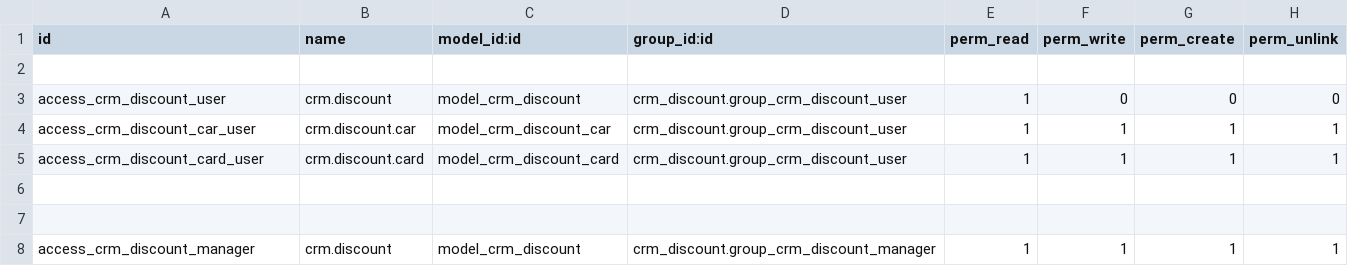
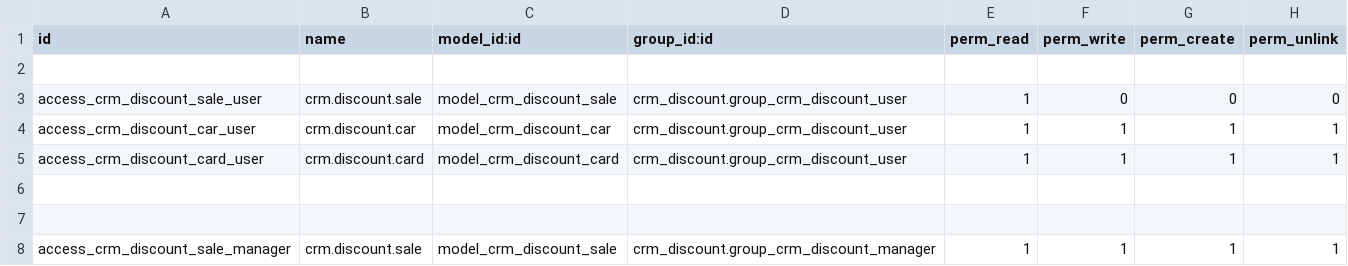
Before and after one commit to bayarbayasgalanj/odoo_mn, a CSV file: crm_discount/security/ir.model.access.csv, drawn as a sheet.

Commit message:
sale nemev

```diff
--- a/crm_discount/security/ir.model.access.csv
+++ b/crm_discount/security/ir.model.access.csv
@@ -2,3 +2,3 @@ id,name,model_id:id,group_id:id,perm_read,perm_write,perm_create,perm_unlink
 
-access_crm_discount_user,crm.discount,model_crm_discount,crm_discount.group_crm_discount_user,1,0,0,0
+access_crm_discount_sale_user,crm.discount.sale,model_crm_discount_sale,crm_discount.group_crm_discount_user,1,0,0,0
 access_crm_discount_car_user,crm.discount.car,model_crm_discount_car,crm_discount.group_crm_discount_user,1,1,1,1
@@ -7,2 +7,2 @@ access_crm_discount_card_user,crm.discount.card,model_crm_discount_card,crm_disc
 
-access_crm_discount_manager,crm.discount,model_crm_discount,crm_discount.group_crm_discount_manager,1,1,1,1
+access_crm_discount_sale_manager,crm.discount.sale,model_crm_discount_sale,crm_discount.group_crm_discount_manager,1,1,1,1
```
Also changed, not shown: 6 other files.
